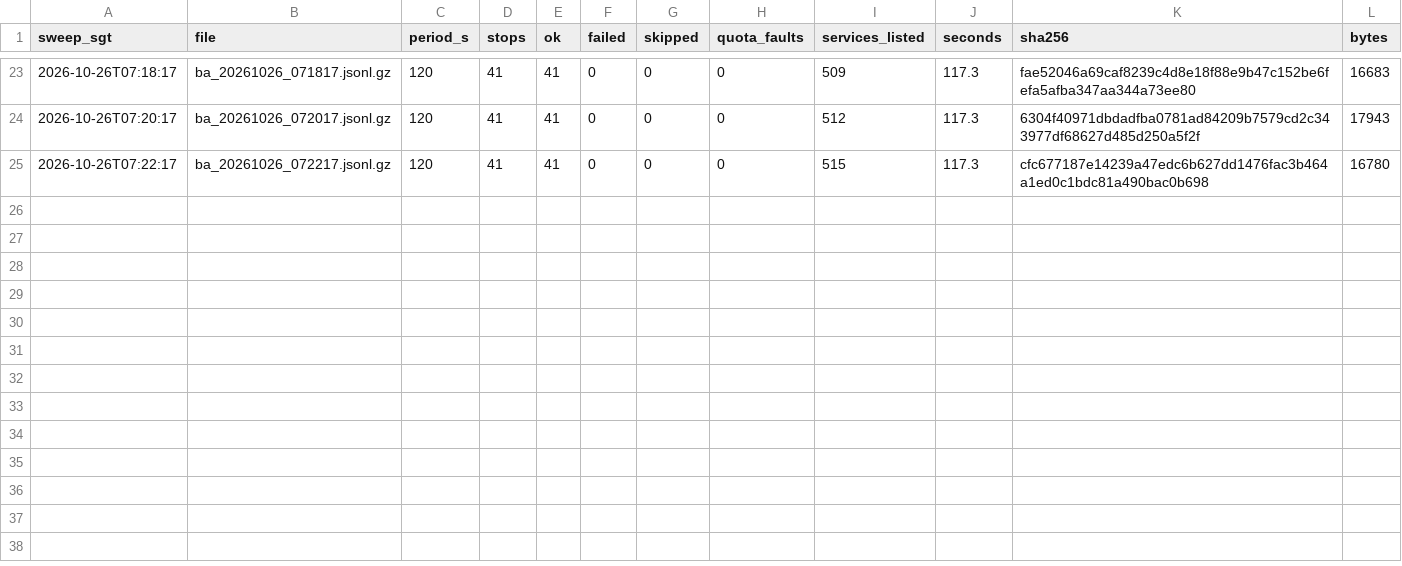
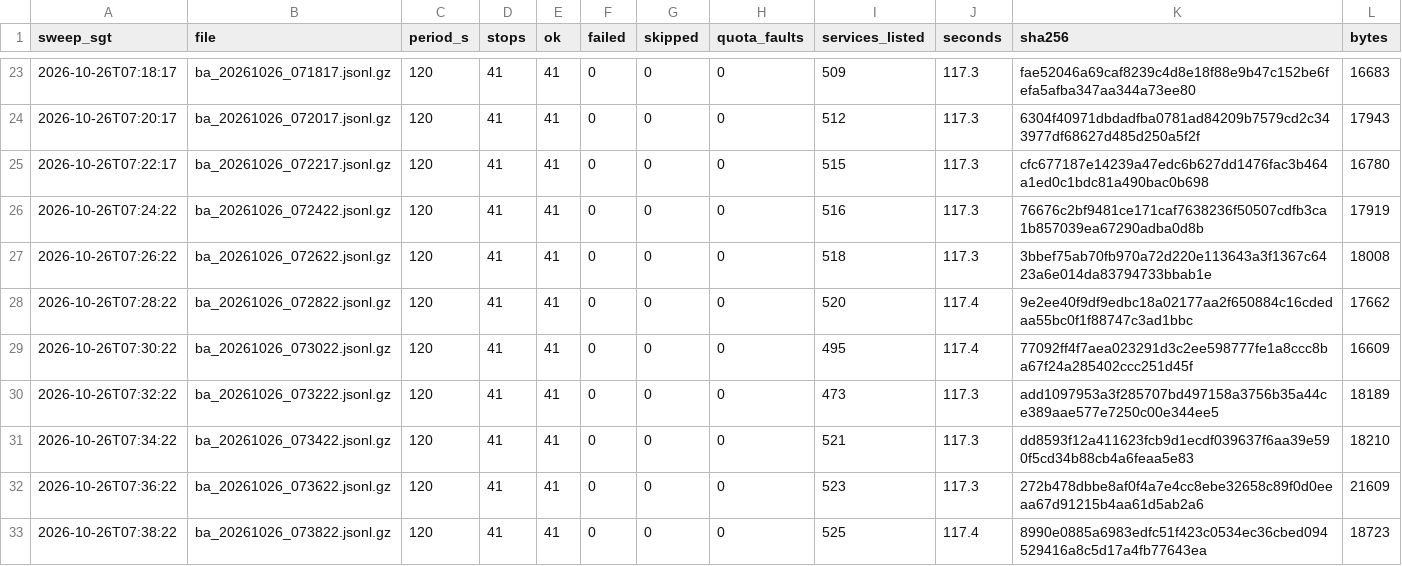
Before and after one commit to LUOaini1213/sg-bus-network-monitor, a CSV file: data/raw/busarrival/2026-10-26/manifest.csv, drawn as a sheet; only a part is shown, gaps mark what is left out.

```diff
--- a/data/raw/busarrival/2026-10-26/manifest.csv
+++ b/data/raw/busarrival/2026-10-26/manifest.csv
@@ -25 +25,9 @@ sweep_sgt,file,period_s,stops,ok,failed,skipped,quota_faults,services_listed,sec
 2026-10-26T07:22:17,ba_20261026_072217.jsonl.gz,120,41,41,0,0,0,515,117.3,cfc677187e14239a47edc6b627dd1476fac3b464a1ed0c1bdc81a490bac0b698,16780
+2026-10-26T07:24:22,ba_20261026_072422.jsonl.gz,120,41,41,0,0,0,516,117.3,76676c2bf9481ce171caf7638236f50507cdfb3ca1b857039ea67290adba0d8b,17919
+2026-10-26T07:26:22,ba_20261026_072622.jsonl.gz,120,41,41,0,0,0,518,117.3,3bbef75ab70fb970a72d220e113643a3f1367c6423a6e014da83794733bbab1e,18008
+2026-10-26T07:28:22,ba_20261026_072822.jsonl.gz,120,41,41,0,0,0,520,117.4,9e2ee40f9df9edbc18a02177aa2f650884c16cdedaa55bc0f1f88747c3ad1bbc,17662
+2026-10-26T07:30:22,ba_20261026_073022.jsonl.gz,120,41,41,0,0,0,495,117.4,77092ff4f7aea023291d3c2ee598777fe1a8ccc8ba67f24a285402ccc251d45f,16609
+2026-10-26T07:32:22,ba_20261026_073222.jsonl.gz,120,41,41,0,0,0,473,117.3,add1097953a3f285707bd497158a3756b35a44ce389aae577e7250c00e344ee5,18189
+2026-10-26T07:34:22,ba_20261026_073422.jsonl.gz,120,41,41,0,0,0,521,117.3,dd8593f12a411623fcb9d1ecdf039637f6aa39e590f5cd34b88cb4a6feaa5e83,18210
+2026-10-26T07:36:22,ba_20261026_073622.jsonl.gz,120,41,41,0,0,0,523,117.3,272b478dbbe8af0f4a7e4cc8ebe32658c89f0d0eeaa67d91215b4aa61d5ab2a6,21609
+2026-10-26T07:38:22,ba_20261026_073822.jsonl.gz,120,41,41,0,0,0,525,117.4,8990e0885a6983edfc51f423c0534ec36cbed094529416a8c5d17a4fb77643ea,18723
```
Also changed, not shown: 8 other files.
